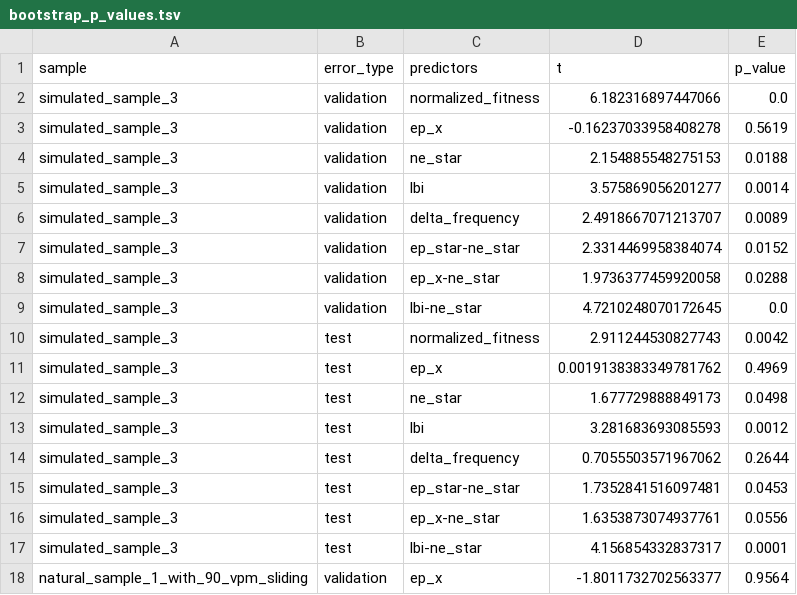
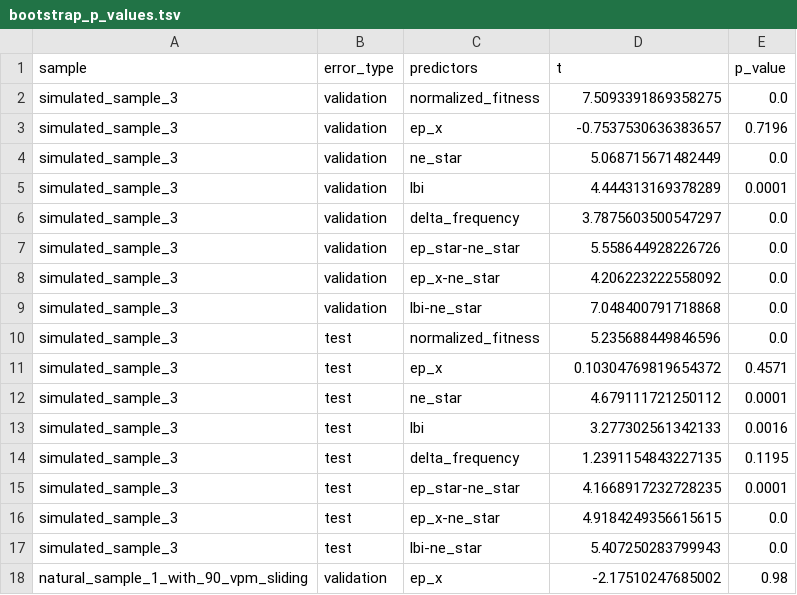
Before and after one commit to blab/flu-forecasting, a TSV file: manuscript/tables/bootstrap_p_values.tsv, drawn as a sheet; only a part is shown; the diff covers the shown part only.

```diff
--- a/manuscript/tables/bootstrap_p_values.tsv
+++ b/manuscript/tables/bootstrap_p_values.tsv
@@ -1,18 +1,18 @@
 sample	error_type	predictors	t	p_value
-simulated_sample_3	validation	normalized_fitness	6.182316897447066	0.0
-simulated_sample_3	validation	ep_x	-0.16237033958408278	0.5619
-simulated_sample_3	validation	ne_star	2.154885548275153	0.0188
-simulated_sample_3	validation	lbi	3.575869056201277	0.0014
-simulated_sample_3	validation	delta_frequency	2.4918667071213707	0.0089
-simulated_sample_3	validation	ep_star-ne_star	2.3314469958384074	0.0152
-simulated_sample_3	validation	ep_x-ne_star	1.9736377459920058	0.0288
-simulated_sample_3	validation	lbi-ne_star	4.7210248070172645	0.0
-simulated_sample_3	test	normalized_fitness	2.911244530827743	0.0042
-simulated_sample_3	test	ep_x	0.0019138383349781762	0.4969
-simulated_sample_3	test	ne_star	1.677729888849173	0.0498
-simulated_sample_3	test	lbi	3.281683693085593	0.0012
-simulated_sample_3	test	delta_frequency	0.7055503571967062	0.2644
-simulated_sample_3	test	ep_star-ne_star	1.7352841516097481	0.0453
-simulated_sample_3	test	ep_x-ne_star	1.6353873074937761	0.0556
-simulated_sample_3	test	lbi-ne_star	4.156854332837317	0.0001
-natural_sample_1_with_90_vpm_sliding	validation	ep_x	-1.8011732702563377	0.9564
+simulated_sample_3	validation	normalized_fitness	7.5093391869358275	0.0
+simulated_sample_3	validation	ep_x	-0.7537530636383657	0.7196
+simulated_sample_3	validation	ne_star	5.068715671482449	0.0
+simulated_sample_3	validation	lbi	4.444313169378289	0.0001
+simulated_sample_3	validation	delta_frequency	3.7875603500547297	0.0
+simulated_sample_3	validation	ep_star-ne_star	5.558644928226726	0.0
+simulated_sample_3	validation	ep_x-ne_star	4.206223222558092	0.0
+simulated_sample_3	validation	lbi-ne_star	7.048400791718868	0.0
+simulated_sample_3	test	normalized_fitness	5.235688449846596	0.0
+simulated_sample_3	test	ep_x	0.10304769819654372	0.4571
+simulated_sample_3	test	ne_star	4.679111721250112	0.0001
+simulated_sample_3	test	lbi	3.277302561342133	0.0016
+simulated_sample_3	test	delta_frequency	1.2391154843227135	0.1195
+simulated_sample_3	test	ep_star-ne_star	4.1668917232728235	0.0001
+simulated_sample_3	test	ep_x-ne_star	4.9184249356615615	0.0
+simulated_sample_3	test	lbi-ne_star	5.407250283799943	0.0
+natural_sample_1_with_90_vpm_sliding	validation	ep_x	-2.17510247685002	0.98
```
Also changed, not shown: 42 edited cells elsewhere in this file, 5 other files.
